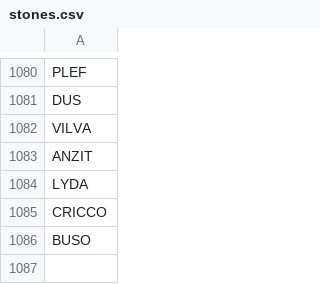
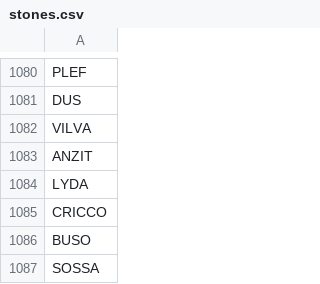
Before and after one commit to stonelore/stone, a CSV file: _data/stones.csv, drawn as a sheet; only a part is shown, gaps mark what is left out.

Commit message:
Append

```diff
--- a/_data/stones.csv
+++ b/_data/stones.csv
@@ -1086 +1086,2 @@ CRICCO
 BUSO
+SOSSA
```
